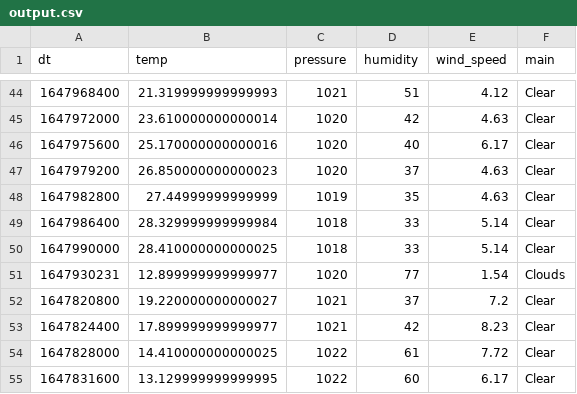
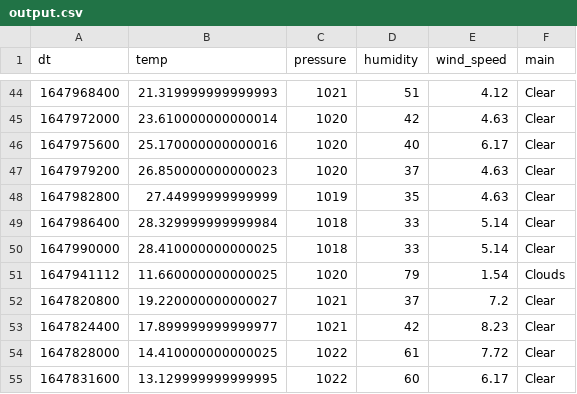
Before and after one commit to gaurang77545/Op-Weather, a CSV file: lib/output.csv, drawn as a sheet; only a part is shown, gaps mark what is left out; the diff covers the shown part only.

```diff
--- a/lib/output.csv
+++ b/lib/output.csv
@@ -50,3 +50,3 @@ dt,temp,pressure,humidity,wind_speed,main
 1647990000,28.410000000000025,1018,33,5.14,Clear
-1647930231,12.899999999999977,1020,77,1.54,Clouds
+1647941112,11.660000000000025,1020,79,1.54,Clouds
 1647820800,19.220000000000027,1021,37,7.2,Clear
```
Also changed, not shown: 4 added rows, 4 removed rows and 16 edited cells elsewhere in this file, 6 other files.
